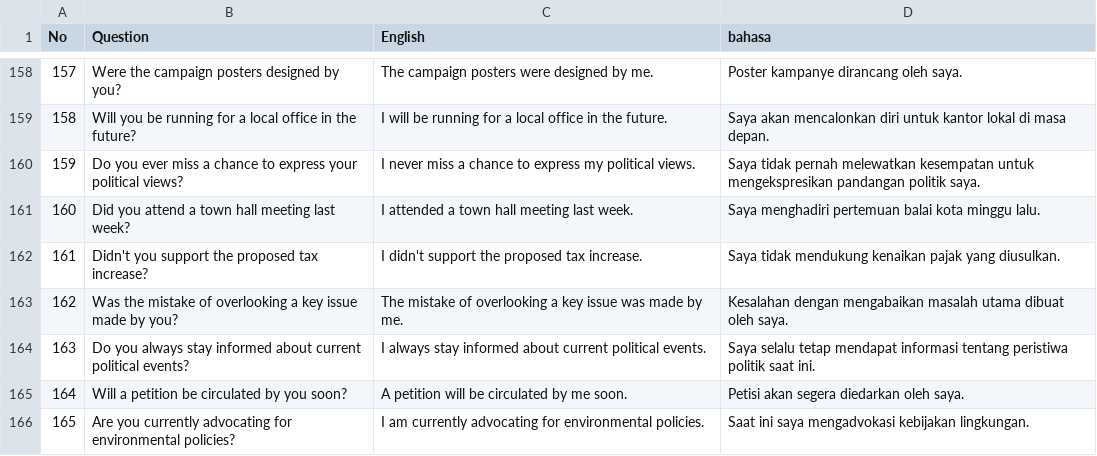
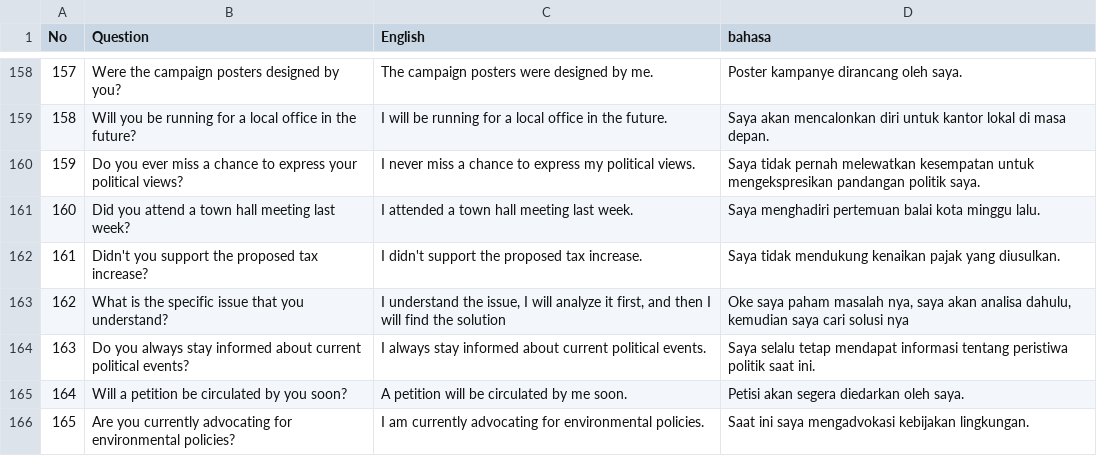
Before and after one commit to lintanggilang/read, a CSV file: file.csv, drawn as a sheet; only a part is shown, gaps mark what is left out.

Commit message:
Update file.csv
-

```diff
--- a/file.csv
+++ b/file.csv
@@ -162,3 +162,3 @@ No;Question;English;bahasa
 161;Didn't you support the proposed tax increase?;I didn't support the proposed tax increase.;Saya tidak mendukung kenaikan pajak yang diusulkan.
-162;Was the mistake of overlooking a key issue made by you?;The mistake of overlooking a key issue was made by me.;Kesalahan dengan mengabaikan masalah utama dibuat oleh saya.
+162;What is the specific issue that you understand?;I understand the issue, I will analyze it first, and then I will find the solution;Oke saya paham masalah nya, saya akan analisa dahulu, kemudian saya cari solusi nya
 163;Do you always stay informed about current political events?;I always stay informed about current political events.;Saya selalu tetap mendapat informasi tentang peristiwa politik saat ini.
```
